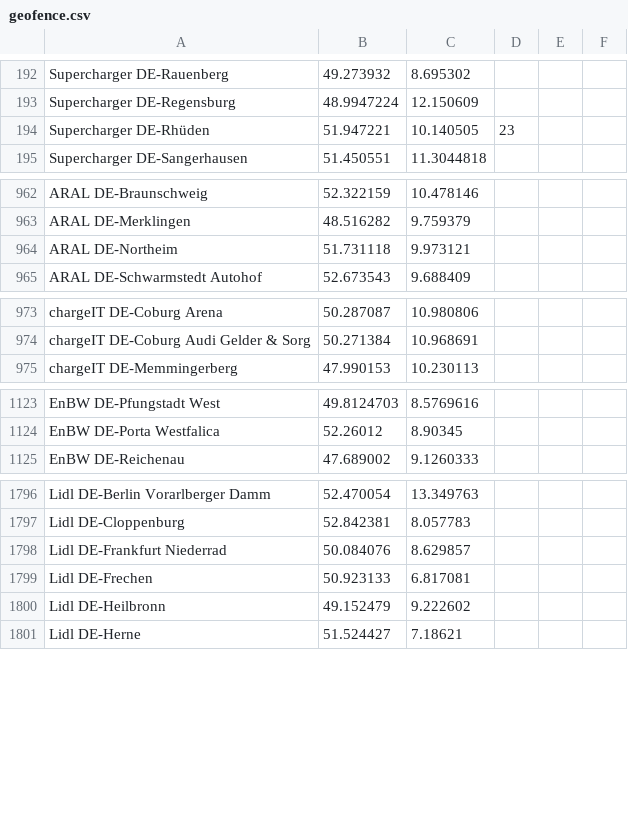
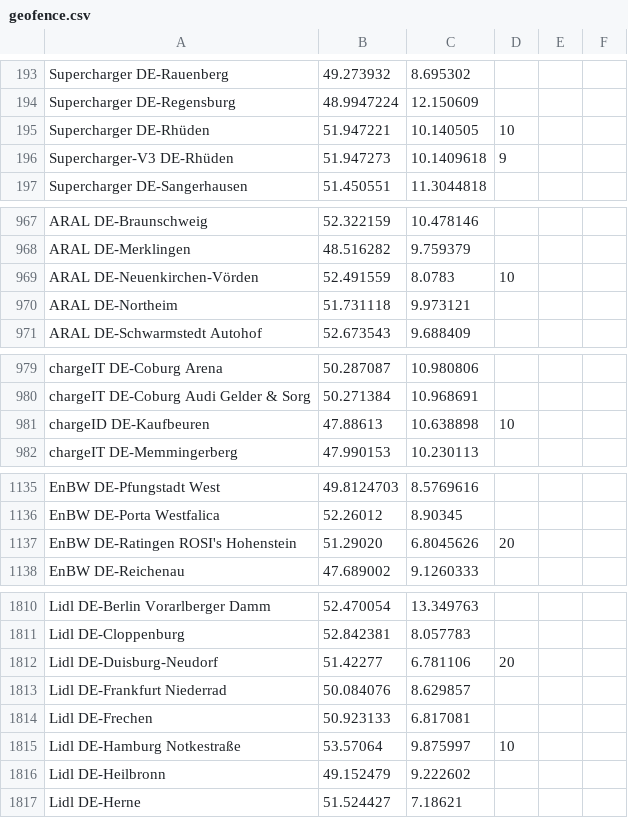
Before and after one commit to bassmaster187/TeslaLogger, a CSV file: TeslaLogger/bin/geofence.csv, drawn as a sheet; only a part is shown, gaps mark what is left out; the diff covers the shown part only.

Commit message:
new chargers

```diff
--- a/TeslaLogger/bin/geofence.csv
+++ b/TeslaLogger/bin/geofence.csv
@@ -193,3 +194,4 @@ Supercharger DE-Rauenberg, 49.273932, 8.695302
 Supercharger DE-Regensburg, 48.9947224, 12.150609
-Supercharger DE-Rhüden, 51.947221, 10.140505, 23
+Supercharger DE-Rhüden, 51.947221, 10.140505, 10
+Supercharger-V3 DE-Rhüden, 51.947273, 10.1409618, 9
 Supercharger DE-Sangerhausen, 51.450551, 11.3044818
@@ -963,2 +968,3 @@ ARAL DE-Braunschweig, 52.322159, 10.478146
 ARAL DE-Merklingen, 48.516282, 9.759379
+ARAL DE-Neuenkirchen-Vörden, 52.491559,8.0783, 10
 ARAL DE-Northeim, 51.731118,9.973121
@@ -974,2 +980,3 @@ chargeIT DE-Coburg Arena, 50.287087, 10.980806
 chargeIT DE-Coburg Audi Gelder & Sorg, 50.271384,10.968691
+chargeID DE-Kaufbeuren, 47.88613,10.638898, 10
 chargeIT DE-Memmingerberg, 47.990153, 10.230113
@@ -1124,2 +1136,3 @@ EnBW DE-Pfungstadt West, 49.8124703, 8.5769616
 EnBW DE-Porta Westfalica, 52.26012,8.90345
+EnBW DE-Ratingen ROSI's Hohenstein, 51.29020, 6.8045626, 20
 EnBW DE-Reichenau, 47.689002, 9.1260333
@@ -1797,4 +1811,6 @@ Lidl DE-Berlin Vorarlberger Damm, 52.470054, 13.349763
 Lidl DE-Cloppenburg, 52.842381, 8.057783
+Lidl DE-Duisburg-Neudorf, 51.42277,6.781106, 20
 Lidl DE-Frankfurt Niederrad, 50.084076, 8.629857
 Lidl DE-Frechen, 50.923133,6.817081
+Lidl DE-Hamburg Notkestraße,53.57064,9.875997,10
 Lidl DE-Heilbronn, 49.152479, 9.222602
```
Also changed, not shown: 14 added rows and 5 edited cells elsewhere in this file.
